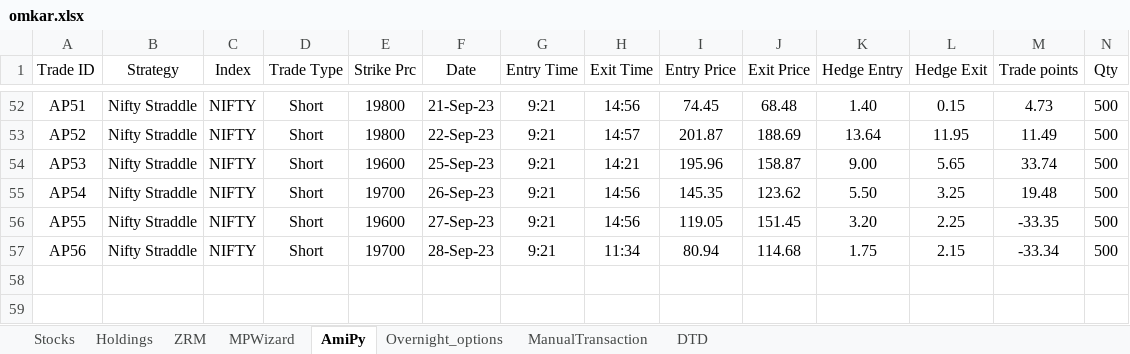
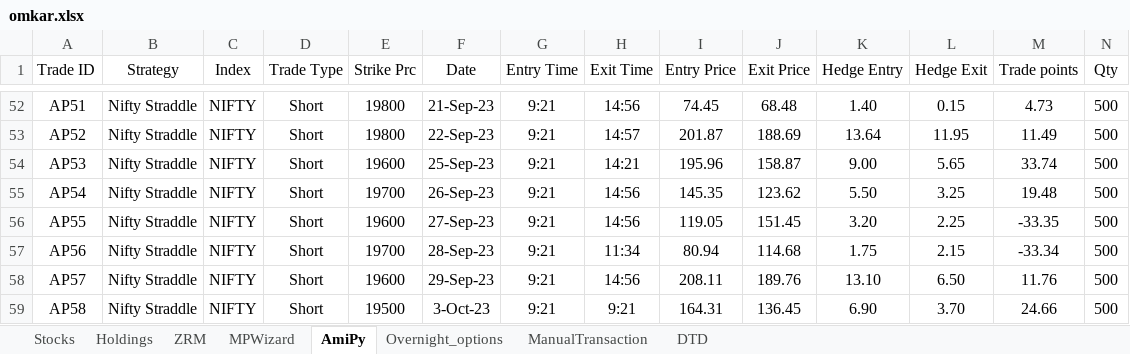
Before and after one commit to SerendipityOrg/TradeMan, an Excel workbook: UserProfile/excel/omkar.xlsx, sheet AmiPy, drawn as a sheet; only a part is shown, gaps mark what is left out; values as stored, in another font and other column widths than the file's, no borders; rows hold the shown columns only; the diff names each change by its address in the sheet, - before the commit and + after, or states it on an @@ line.

```diff
--- a/UserProfile/excel/omkar.xlsx (sheet AmiPy)
+++ b/UserProfile/excel/omkar.xlsx (sheet AmiPy)
+row 58: AP57 | Nifty Straddle | NIFTY | Short | 19600 | 29-Sep-23 | 9:21 | 14:56 | 208.11 | 189.76 | 13.10 | 6.50 | 11.76 | 500
+row 59: AP58 | Nifty Straddle | NIFTY | Short | 19500 | 3-Oct-23 | 9:21 | 9:21 | 164.31 | 136.45 | 6.90 | 3.70 | 24.66 | 500
```
Also changed, not shown: sheet DTD, sheet MPWizard, 1 other file.
